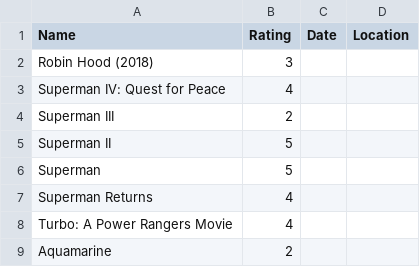
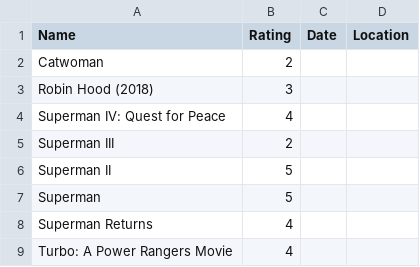
Before and after one commit to rajBar/movies, a CSV file: _data/movie-ratings.csv, drawn as a sheet; only a part is shown; the shorter side is filled out with more unchanged rows; the diff names each change by its address in the sheet, - before the commit and + after, or states it on an @@ line.

Commit message:
added Catwoman to movie list

```diff
--- a/_data/movie-ratings.csv
+++ b/_data/movie-ratings.csv
+row 2: Catwoman | 2
```
